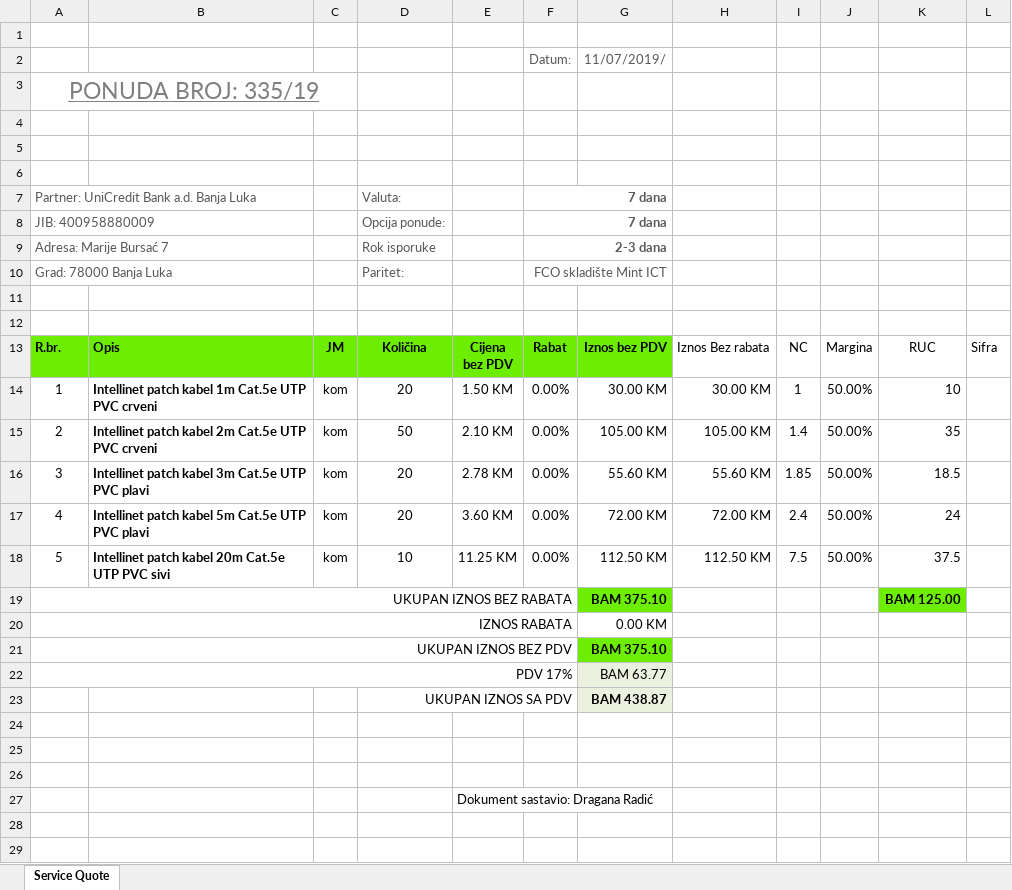
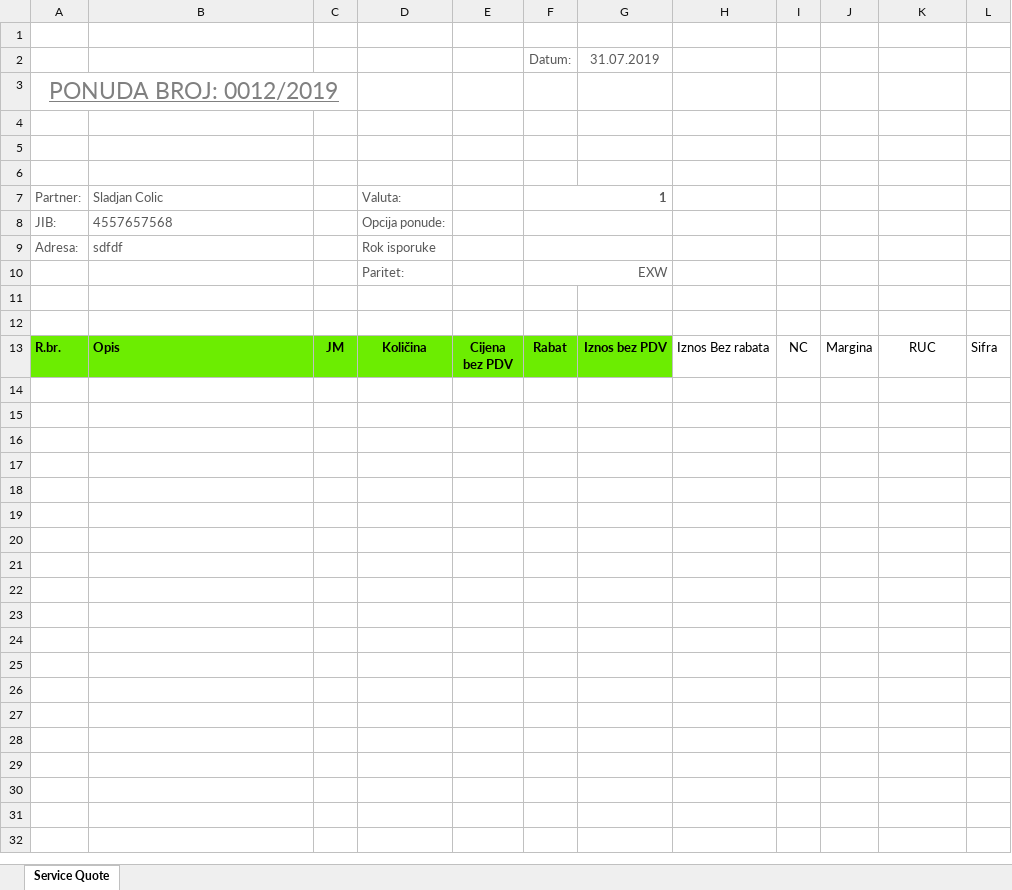
Before and after one commit to siddhario/ServisDB, an Excel workbook: ServisDB/PONUDA.xlsx, sheet Service Quote, drawn as a sheet; only a part is shown; values as stored, in another font and other column widths than the file's, no borders; charts and pictures not drawn; removed rows and columns are numbered as before the commit, all else as after; ↵ is a line break in a cell; the diff covers the shown part only; the diff names each change by its address in the sheet, - before the commit and + after, or states it on an @@ line.

Commit message:
Update PONUDA.xlsx

```diff
--- a/ServisDB/PONUDA.xlsx (sheet Service Quote)
+++ b/ServisDB/PONUDA.xlsx (sheet Service Quote)
-G2: 11/07/2019/
+G2: 31.07.2019
-A3: PONUDA BROJ: 335/19
+A3: PONUDA BROJ: 0012/2019
-row 7: Partner: UniCredit Bank a.d. Banja Luka |  |  | Valuta: |  | 7 dana
-row 8: JIB: 400958880009 |  |  | Opcija ponude: |  | 7 dana
-row 9: Adresa: Marije Bursać 7 |  |  | Rok isporuke |  | 2-3 dana
-row 10: Grad: 78000 Banja Luka |  |  | Paritet: |  | FCO skladište Mint ICT
+row 7: Partner: | Sladjan Colic |  | Valuta: |  | 1
+row 8: JIB: | 4557657568 |  | Opcija ponude:
+row 9: Adresa: | sdfdf |  | Rok isporuke
+row 10:  |  |  | Paritet: |  | EXW
-row 14: 1 | Intellinet patch kabel 1m Cat.5e UTP ↵ PVC crveni | kom | 20 | 1.50 KM | 0.00% | 30.00 KM | 30.00 KM | 1 | 50.00% | 10
-row 15: 2 | Intellinet patch kabel 2m Cat.5e UTP ↵ PVC crveni | kom | 50 | 2.10 KM | 0.00% | 105.00 KM | 105.00 KM | 1.4 | 50.00% | 35
-row 16: 3 | Intellinet patch kabel 3m Cat.5e UTP ↵ PVC plavi | kom | 20 | 2.78 KM | 0.00% | 55.60 KM | 55.60 KM | 1.85 | 50.00% | 18.5
-row 17: 4 | Intellinet patch kabel 5m Cat.5e UTP ↵ PVC plavi | kom | 20 | 3.60 KM | 0.00% | 72.00 KM | 72.00 KM | 2.4 | 50.00% | 24
-row 18: 5 | Intellinet patch kabel 20m Cat.5e ↵ UTP PVC sivi | kom | 10 | 11.25 KM | 0.00% | 112.50 KM | 112.50 KM | 7.5 | 50.00% | 37.5
-row 19: UKUPAN IZNOS BEZ RABATA |  |  |  |  |  | BAM 375.10 |  |  |  | BAM 125.00
-row 20: IZNOS RABATA |  |  |  |  |  | 0.00 KM
-row 21: UKUPAN IZNOS BEZ PDV |  |  |  |  |  | BAM 375.10
-row 22: PDV 17% |  |  |  |  |  | BAM 63.77
-row 23:  |  |  | UKUPAN IZNOS SA PDV |  |  | BAM 438.87
-row 24: (empty)
-row 25: (empty)
-row 26: (empty)
-row 27:  |  |  |  | Dokument sastavio: Dragana Radić
-row 28: (empty)
-row 29: (empty)
```
Also changed, not shown: 6 removed rows elsewhere in this sheet, charts or pictures.
